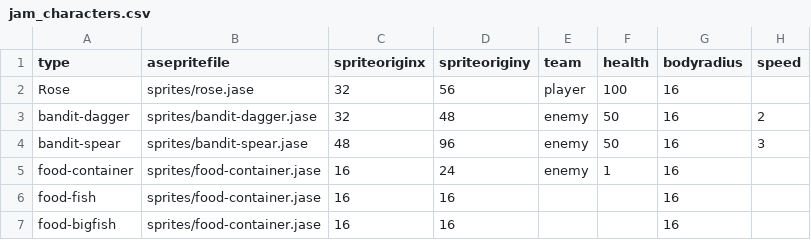
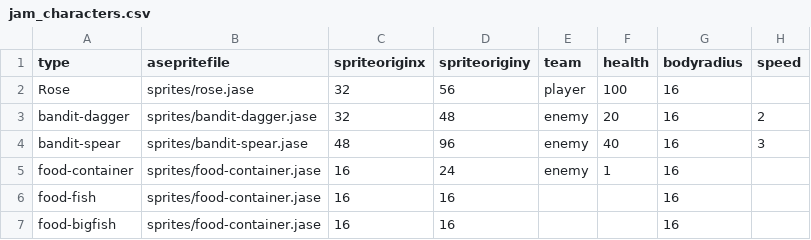
Before and after one commit to IoriBranford/dragontail, a CSV file: data/jam_characters.csv, drawn as a sheet; only a part is shown; the diff names each change by its address in the sheet, - before the commit and + after, or states it on an @@ line.

```diff
--- a/data/jam_characters.csv
+++ b/data/jam_characters.csv
-F3 (health): 50
+F3 (health): 20
-F4 (health): 50
+F4 (health): 40
```
Also changed, not shown: data/jam_attacks.csv, 5 other files.
